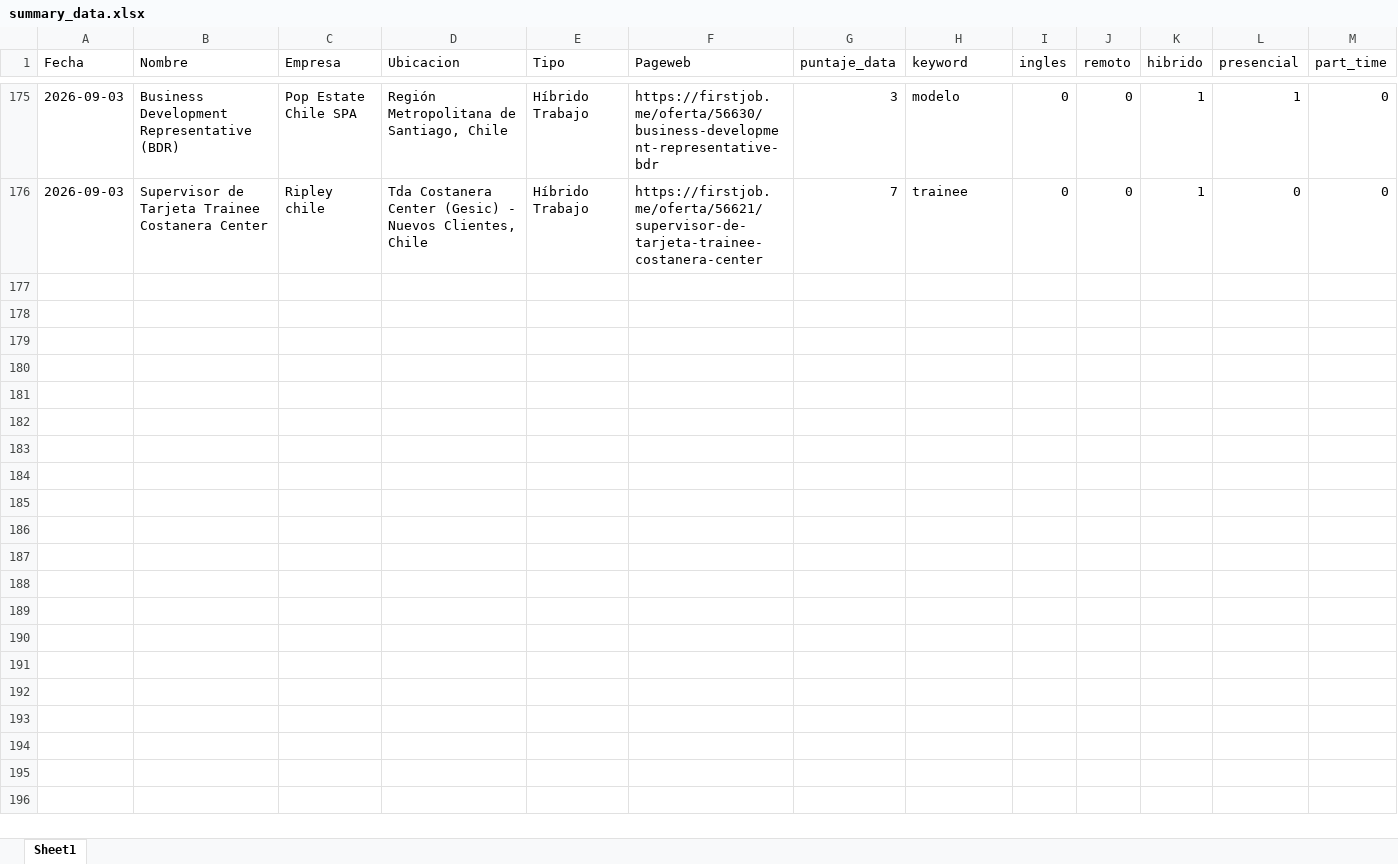
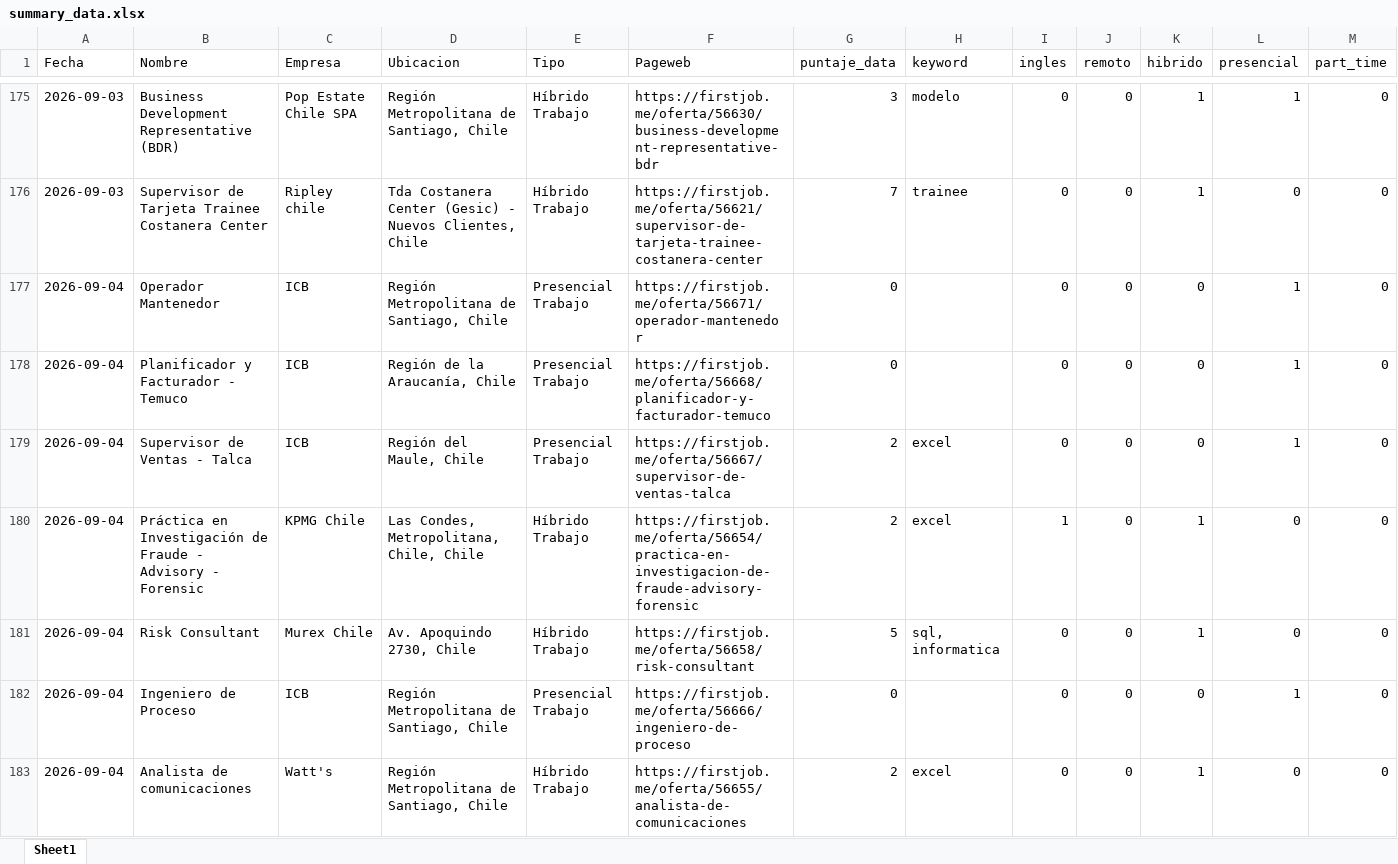
Before and after one commit to IgnOrtega/scraper-firstjob, an Excel workbook: data/first_job/summary_data.xlsx, sheet Sheet1, drawn as a sheet; only a part is shown, gaps mark what is left out; values as stored, in another font and other column widths than the file's, no borders; rows hold the shown columns only; the diff names each change by its address in the sheet, - before the commit and + after, or states it on an @@ line.

```diff
--- a/data/first_job/summary_data.xlsx (sheet Sheet1)
+++ b/data/first_job/summary_data.xlsx (sheet Sheet1)
+row 177: 2026-09-04 | Operador Mantenedor | ICB | Región Metropolitana de Santiago, Chile | Presencial Trabajo | https://firstjob.me/oferta/56671/operador-mantenedor | 0 |  | 0 | 0 | 0 | 1 | 0
+row 178: 2026-09-04 | Planificador y Facturador - Temuco | ICB | Región de la Araucanía, Chile | Presencial Trabajo | https://firstjob.me/oferta/56668/planificador-y-facturador-temuco | 0 |  | 0 | 0 | 0 | 1 | 0
+row 179: 2026-09-04 | Supervisor de Ventas - Talca | ICB | Región del Maule, Chile | Presencial Trabajo | https://firstjob.me/oferta/56667/supervisor-de-ventas-talca | 2 | excel | 0 | 0 | 0 | 1 | 0
+row 180: 2026-09-04 | Práctica en Investigación de Fraude - Advisory - Forensic | KPMG Chile | Las Condes, Metropolitana, Chile, Chile | Híbrido Trabajo | https://firstjob.me/oferta/56654/practica-en-investigacion-de-fraude-advisory-forensic | 2 | excel | 1 | 0 | 1 | 0 | 0
+row 181: 2026-09-04 | Risk Consultant | Murex Chile | Av. Apoquindo 2730, Chile | Híbrido Trabajo | https://firstjob.me/oferta/56658/risk-consultant | 5 | sql, informatica | 0 | 0 | 1 | 0 | 0
+row 182: 2026-09-04 | Ingeniero de Proceso | ICB | Región Metropolitana de Santiago, Chile | Presencial Trabajo | https://firstjob.me/oferta/56666/ingeniero-de-proceso | 0 |  | 0 | 0 | 0 | 1 | 0
+row 183: 2026-09-04 | Analista de comunicaciones | Watt's | Región Metropolitana de Santiago, Chile | Híbrido Trabajo | https://firstjob.me/oferta/56655/analista-de-comunicaciones | 2 | excel | 0 | 0 | 1 | 0 | 0
```
Also changed, not shown: 14 other files.
